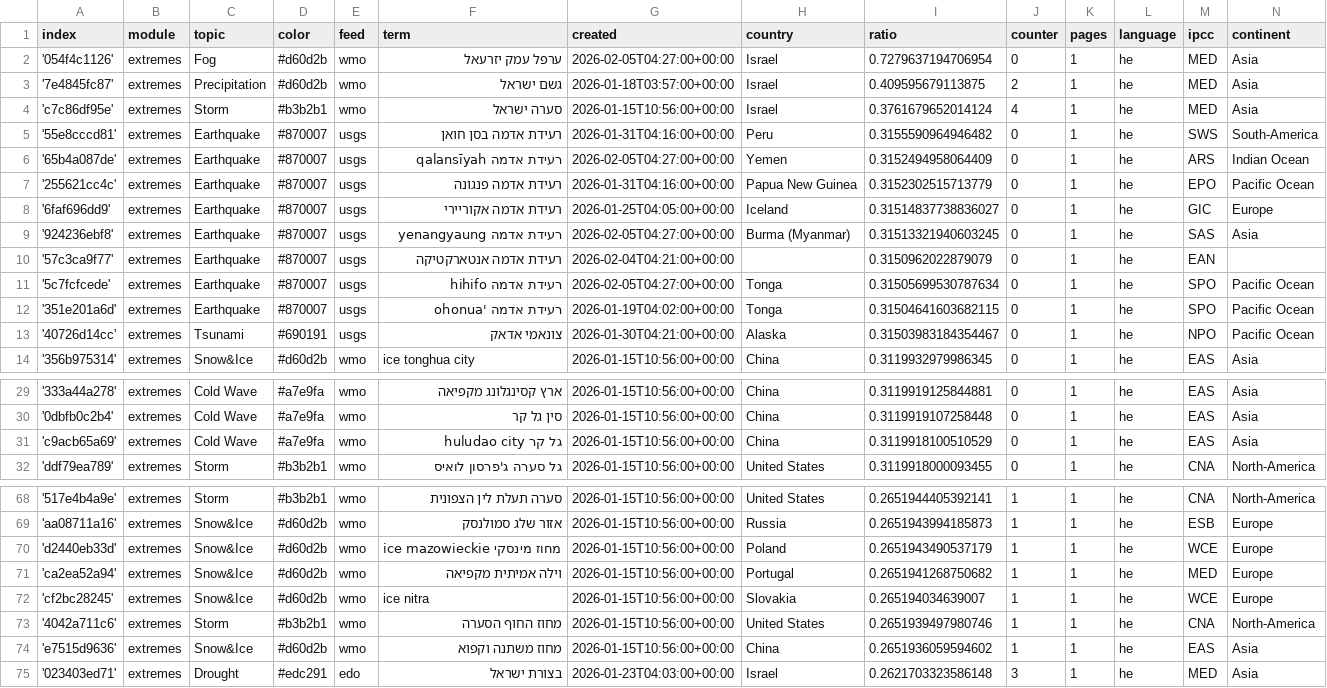
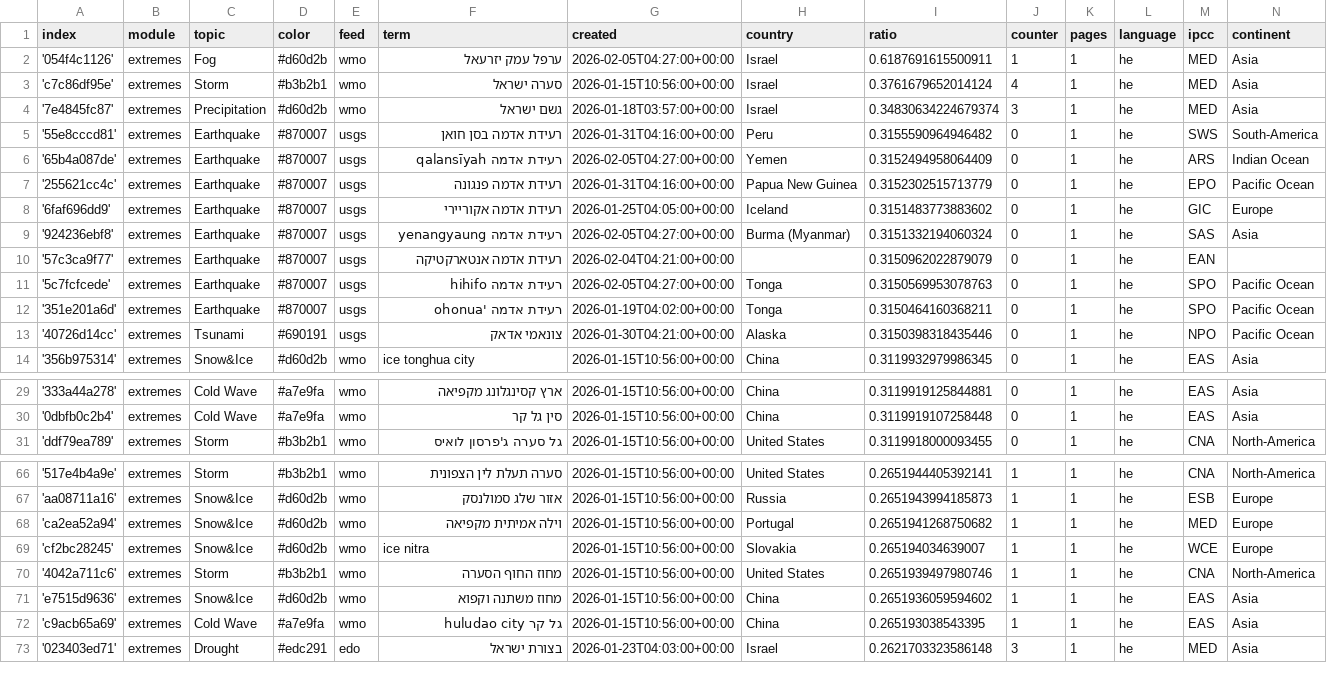
Before and after one commit to picawe-news/hebrewExtremes, a CSV file: terms.csv, drawn as a sheet; only a part is shown, gaps mark what is left out; the diff covers the shown part only.

Commit message:
Commit from GitHub Actions (harvest:0.0)

```diff
--- a/terms.csv
+++ b/terms.csv
@@ -1,5 +1,5 @@
 index,module,topic,color,feed,term,created,country,ratio,counter,pages,language,ipcc,continent
-'054f4c1126',extremes,Fog,#d60d2b,wmo,ערפל עמק יזרעאל,2026-02-05T04:27:00+00:00,Israel,0.7279637194706954,0,1,he,MED,Asia
-'7e4845fc87',extremes,Precipitation,#d60d2b,wmo,גשם ישראל,2026-01-18T03:57:00+00:00,Israel,0.409595679113875,2,1,he,MED,Asia
+'054f4c1126',extremes,Fog,#d60d2b,wmo,ערפל עמק יזרעאל,2026-02-05T04:27:00+00:00,Israel,0.6187691615500911,1,1,he,MED,Asia
 'c7c86df95e',extremes,Storm,#b3b2b1,wmo,סערה ישראל,2026-01-15T10:56:00+00:00,Israel,0.3761679652014124,4,1,he,MED,Asia
+'7e4845fc87',extremes,Precipitation,#d60d2b,wmo,גשם ישראל,2026-01-18T03:57:00+00:00,Israel,0.34830634224679374,3,1,he,MED,Asia
 '55e8cccd81',extremes,Earthquake,#870007,usgs,רעידת אדמה בסן חואן,2026-01-31T04:16:00+00:00,Peru,0.3155590964946482,0,1,he,SWS,South-America
@@ -7,8 +7,8 @@ index,module,topic,color,feed,term,created,country,ratio,counter,pages,language,
 '255621cc4c',extremes,Earthquake,#870007,usgs,רעידת אדמה פנגונה,2026-01-31T04:16:00+00:00,Papua New Guinea,0.3152302515713779,0,1,he,EPO,Pacific Ocean
-'6faf696dd9',extremes,Earthquake,#870007,usgs,רעידת אדמה אקוריירי,2026-01-25T04:05:00+00:00,Iceland,0.31514837738836027,0,1,he,GIC,Europe
-'924236ebf8',extremes,Earthquake,#870007,usgs,רעידת אדמה yenangyaung,2026-02-05T04:27:00+00:00,Burma (Myanmar),0.31513321940603245,0,1,he,SAS,Asia
+'6faf696dd9',extremes,Earthquake,#870007,usgs,רעידת אדמה אקוריירי,2026-01-25T04:05:00+00:00,Iceland,0.3151483773883602,0,1,he,GIC,Europe
+'924236ebf8',extremes,Earthquake,#870007,usgs,רעידת אדמה yenangyaung,2026-02-05T04:27:00+00:00,Burma (Myanmar),0.3151332194060324,0,1,he,SAS,Asia
 '57c3ca9f77',extremes,Earthquake,#870007,usgs,רעידת אדמה אנטארקטיקה,2026-02-04T04:21:00+00:00,,0.3150962022879079,0,1,he,EAN,
-'5c7fcfcede',extremes,Earthquake,#870007,usgs,רעידת אדמה hihifo,2026-02-05T04:27:00+00:00,Tonga,0.31505699530787634,0,1,he,SPO,Pacific Ocean
-'351e201a6d',extremes,Earthquake,#870007,usgs,רעידת אדמה 'ohonua,2026-01-19T04:02:00+00:00,Tonga,0.31504641603682115,0,1,he,SPO,Pacific Ocean
-'40726d14cc',extremes,Tsunami,#690191,usgs,צונאמי אדאק,2026-01-30T04:21:00+00:00,Alaska,0.31503983184354467,0,1,he,NPO,Pacific Ocean
+'5c7fcfcede',extremes,Earthquake,#870007,usgs,רעידת אדמה hihifo,2026-02-05T04:27:00+00:00,Tonga,0.3150569953078763,0,1,he,SPO,Pacific Ocean
+'351e201a6d',extremes,Earthquake,#870007,usgs,רעידת אדמה 'ohonua,2026-01-19T04:02:00+00:00,Tonga,0.3150464160368211,0,1,he,SPO,Pacific Ocean
+'40726d14cc',extremes,Tsunami,#690191,usgs,צונאמי אדאק,2026-01-30T04:21:00+00:00,Alaska,0.3150398318435446,0,1,he,NPO,Pacific Ocean
 '356b975314',extremes,Snow&Ice,#d60d2b,wmo,ice tonghua city,2026-01-15T10:56:00+00:00,China,0.3119932979986345,0,1,he,EAS,Asia
@@ -30,3 +30,2 @@ index,module,topic,color,feed,term,created,country,ratio,counter,pages,language,
 '0dbfb0c2b4',extremes,Cold Wave,#a7e9fa,wmo,סין גל קר,2026-01-15T10:56:00+00:00,China,0.3119919107258448,0,1,he,EAS,Asia
-'c9acb65a69',extremes,Cold Wave,#a7e9fa,wmo,גל קר huludao city,2026-01-15T10:56:00+00:00,China,0.3119918100510529,0,1,he,EAS,Asia
 'ddf79ea789',extremes,Storm,#b3b2b1,wmo,גל סערה ג'פרסון לואיס,2026-01-15T10:56:00+00:00,United States,0.3119918000093455,0,1,he,CNA,North-America
@@ -69,3 +67,2 @@ index,module,topic,color,feed,term,created,country,ratio,counter,pages,language,
 'aa08711a16',extremes,Snow&Ice,#d60d2b,wmo,אזור שלג סמולנסק,2026-01-15T10:56:00+00:00,Russia,0.2651943994185873,1,1,he,ESB,Europe
-'d2440eb33d',extremes,Snow&Ice,#d60d2b,wmo,ice mazowieckie מחוז מינסקי,2026-01-15T10:56:00+00:00,Poland,0.2651943490537179,1,1,he,WCE,Europe
 'ca2ea52a94',extremes,Snow&Ice,#d60d2b,wmo,וילה אמיתית מקפיאה,2026-01-15T10:56:00+00:00,Portugal,0.2651941268750682,1,1,he,MED,Europe
@@ -74,2 +71,3 @@ index,module,topic,color,feed,term,created,country,ratio,counter,pages,language,
 'e7515d9636',extremes,Snow&Ice,#d60d2b,wmo,מחוז משתנה וקפוא,2026-01-15T10:56:00+00:00,China,0.2651936059594602,1,1,he,EAS,Asia
+'c9acb65a69',extremes,Cold Wave,#a7e9fa,wmo,גל קר huludao city,2026-01-15T10:56:00+00:00,China,0.265193038543395,1,1,he,EAS,Asia
 '023403ed71',extremes,Drought,#edc291,edo,בצורת ישראל,2026-01-23T04:03:00+00:00,Israel,0.2621703323586148,3,1,he,MED,Asia
```
Also changed, not shown: 2 added rows, 1 removed row and 7 moved rows elsewhere in this file.
